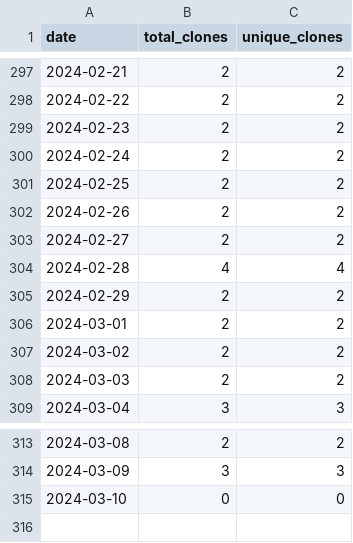
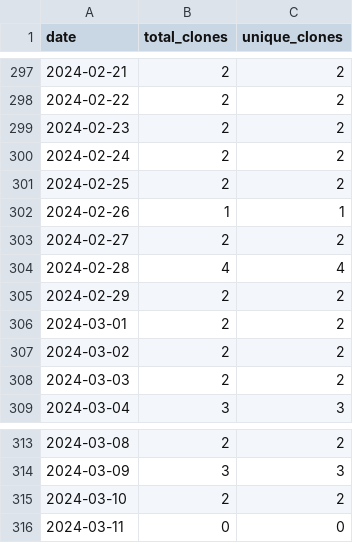
Before and after one commit to merrymitch/COMP5000, a CSV file: .traffic/clones.csv, drawn as a sheet; only a part is shown, gaps mark what is left out.

Commit message:
Updating repository traffic

```diff
--- a/.traffic/clones.csv
+++ b/.traffic/clones.csv
@@ -301,3 +301,3 @@ date,total_clones,unique_clones
 2024-02-25,2,2
-2024-02-26,2,2
+2024-02-26,1,1
 2024-02-27,2,2
@@ -314,2 +314,3 @@ date,total_clones,unique_clones
 2024-03-09,3,3
-2024-03-10,0,0
+2024-03-10,2,2
+2024-03-11,0,0
```
Also changed, not shown: .traffic/views.csv, 3 other files.
